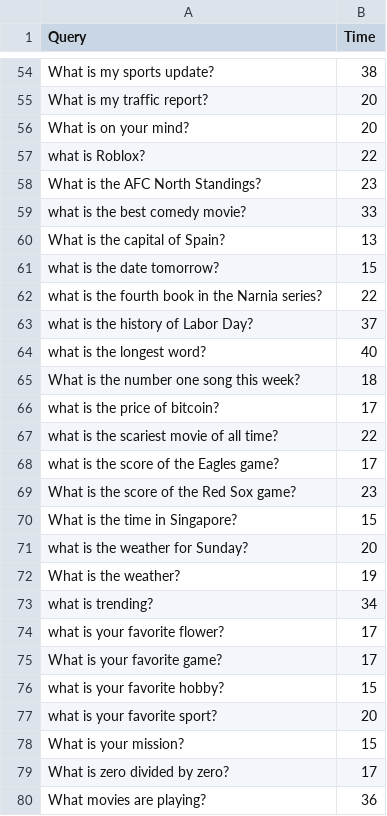
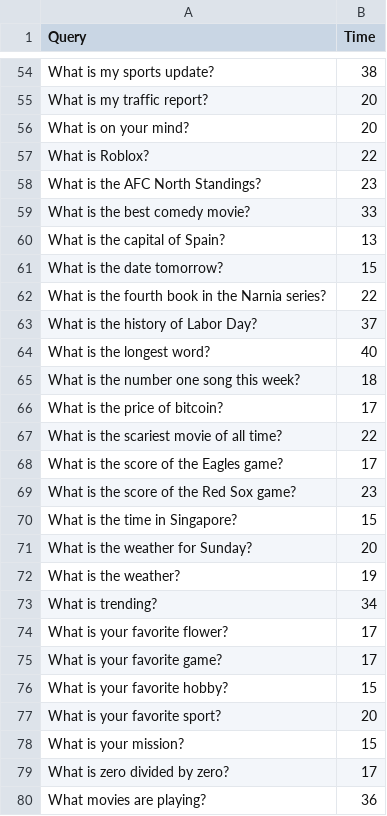
Before and after one commit to SmartHomePrivacyProject/DeepVCFingerprinting, a CSV file: collection_tool/data/echo_complete/query_list_and_echo_times_100.csv, drawn as a sheet; only a part is shown, gaps mark what is left out; the diff covers the shown part only.

```diff
--- a/collection_tool/data/echo_complete/query_list_and_echo_times_100.csv
+++ b/collection_tool/data/echo_complete/query_list_and_echo_times_100.csv
@@ -56,23 +56,23 @@ What is my traffic report?,20
 What is on your mind?,20
-what is Roblox?,22
+What is Roblox?,22
 What is the AFC North Standings?,23
-what is the best comedy movie?,33
+What is the best comedy movie?,33
 What is the capital of Spain?,13
-what is the date tomorrow?,15
-what is the fourth book in the Narnia series?,22
-what is the history of Labor Day?,37
-what is the longest word?,40
+What is the date tomorrow?,15
+What is the fourth book in the Narnia series?,22
+What is the history of Labor Day?,37
+What is the longest word?,40
 What is the number one song this week?,18
-what is the price of bitcoin?,17
-what is the scariest movie of all time?,22
-what is the score of the Eagles game?,17
+What is the price of bitcoin?,17
+What is the scariest movie of all time?,22
+What is the score of the Eagles game?,17
 What is the score of the Red Sox game?,23
 What is the time in Singapore?,15
-what is the weather for Sunday?,20
+What is the weather for Sunday?,20
 What is the weather?,19
-what is trending?,34
-what is your favorite flower?,17
+What is trending?,34
+What is your favorite flower?,17
 What is your favorite game?,17
-what is your favorite hobby?,15
-what is your favorite sport?,20
+What is your favorite hobby?,15
+What is your favorite sport?,20
 What is your mission?,15
```
Also changed, not shown: 3 added rows, 1 removed row and 18 edited cells elsewhere in this file, collection_tool/data/echo_complete/echo_batch_1.csv, 3 other files.
